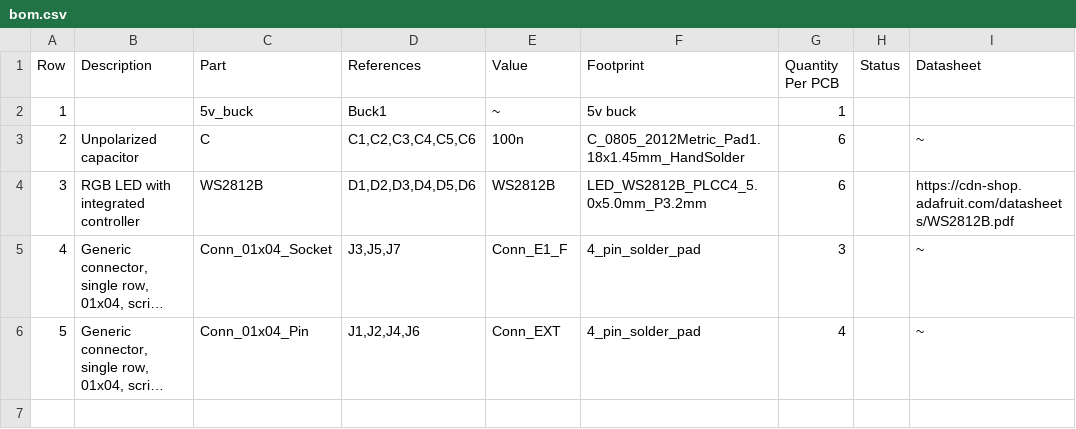
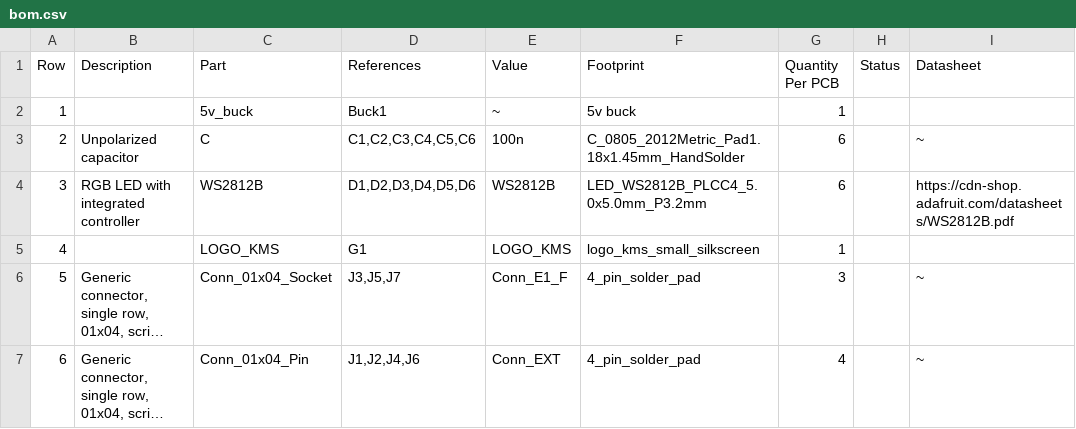
Before and after one commit to anuliuotas/makerspace_sign, a CSV file: gen/bom.csv, drawn as a sheet; long unchanged cells end in …; addresses are those after the commit; the diff names each change by its address in the sheet, - before the commit and + after, or states it on an @@ line.

```diff
--- a/gen/bom.csv
+++ b/gen/bom.csv
+row 5: 4 |  | LOGO_KMS | G1 | LOGO_KMS | logo_kms_small_silkscreen | 1
@@ column A (Row) renumbered from row 6 down @@
```
Also changed, not shown: gen/single/_bom.csv, 17 other files.
